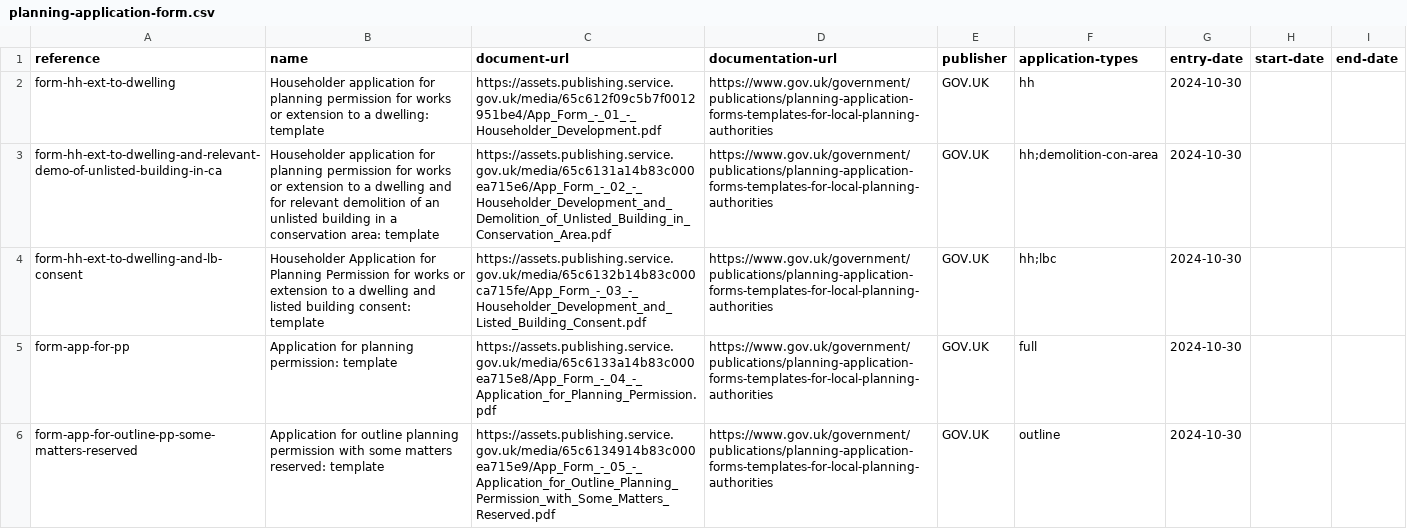
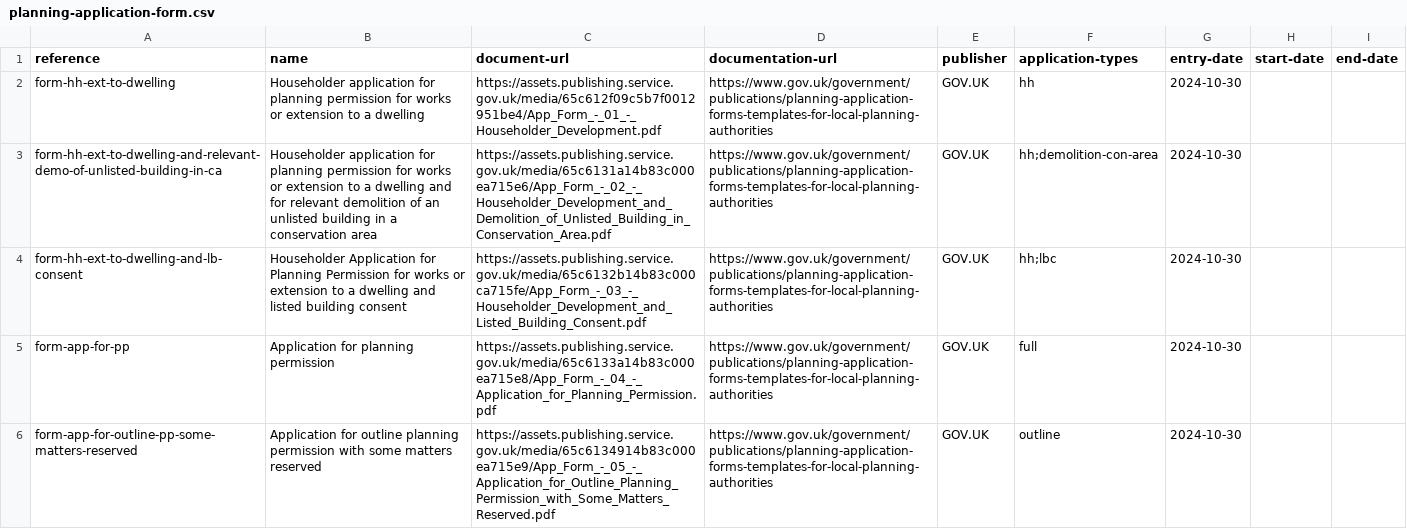
Before and after one commit to digital-land/planning-application-data-specification, a CSV file: data/planning-application-form.csv, drawn as a sheet; only a part is shown; the diff covers the shown part only.

Commit message:
remove ':template' from form names

```diff
--- a/data/planning-application-form.csv
+++ b/data/planning-application-form.csv
@@ -1,6 +1,6 @@
 reference,name,document-url,documentation-url,publisher,application-types,entry-date,start-date,end-date
-form-hh-ext-to-dwelling,Householder application for planning permission for works or extension to a dwelling: template,https://assets.publishing.service.gov.uk/media/65c612f09c5b7f0012951be4/App_Form_-_01_-_Householder_Development.pdf,https://www.gov.uk/government/publications/planning-application-forms-templates-for-local-planning-authorities,GOV.UK,hh,2024-10-30,,
-form-hh-ext-to-dwelling-and-relevant-demo-of-unlisted-building-in-ca,Householder application for planning permission for works or extension to a dwelling and for relevant demolition of an unlisted building in a conservation area: template,https://assets.publishing.service.gov.uk/media/65c6131a14b83c000ea715e6/App_Form_-_02_-_Householder_Development_and_Demolition_of_Unlisted_Building_in_Conservation_Area.pdf,https://www.gov.uk/government/publications/planning-application-forms-templates-for-local-planning-authorities,GOV.UK,hh;demolition-con-area,2024-10-30,,
-form-hh-ext-to-dwelling-and-lb-consent,Householder Application for Planning Permission for works or extension to a dwelling and listed building consent: template,https://assets.publishing.service.gov.uk/media/65c6132b14b83c000ca715fe/App_Form_-_03_-_Householder_Development_and_Listed_Building_Consent.pdf,https://www.gov.uk/government/publications/planning-application-forms-templates-for-local-planning-authorities,GOV.UK,hh;lbc,2024-10-30,,
-form-app-for-pp,Application for planning permission: template,https://assets.publishing.service.gov.uk/media/65c6133a14b83c000ea715e8/App_Form_-_04_-_Application_for_Planning_Permission.pdf,https://www.gov.uk/government/publications/planning-application-forms-templates-for-local-planning-authorities,GOV.UK,full,2024-10-30,,
-form-app-for-outline-pp-some-matters-reserved,Application for outline planning permission with some matters reserved: template,https://assets.publishing.service.gov.uk/media/65c6134914b83c000ea715e9/App_Form_-_05_-_Application_for_Outline_Planning_Permission_with_Some_Matters_Reserved.pdf,https://www.gov.uk/government/publications/planning-application-forms-templates-for-local-planning-authorities,GOV.UK,outline,2024-10-30,,
+form-hh-ext-to-dwelling,Householder application for planning permission for works or extension to a dwelling,https://assets.publishing.service.gov.uk/media/65c612f09c5b7f0012951be4/App_Form_-_01_-_Householder_Development.pdf,https://www.gov.uk/government/publications/planning-application-forms-templates-for-local-planning-authorities,GOV.UK,hh,2024-10-30,,
+form-hh-ext-to-dwelling-and-relevant-demo-of-unlisted-building-in-ca,Householder application for planning permission for works or extension to a dwelling and for relevant demolition of an unlisted building in a conservation area,https://assets.publishing.service.gov.uk/media/65c6131a14b83c000ea715e6/App_Form_-_02_-_Householder_Development_and_Demolition_of_Unlisted_Building_in_Conservation_Area.pdf,https://www.gov.uk/government/publications/planning-application-forms-templates-for-local-planning-authorities,GOV.UK,hh;demolition-con-area,2024-10-30,,
+form-hh-ext-to-dwelling-and-lb-consent,Householder Application for Planning Permission for works or extension to a dwelling and listed building consent,https://assets.publishing.service.gov.uk/media/65c6132b14b83c000ca715fe/App_Form_-_03_-_Householder_Development_and_Listed_Building_Consent.pdf,https://www.gov.uk/government/publications/planning-application-forms-templates-for-local-planning-authorities,GOV.UK,hh;lbc,2024-10-30,,
+form-app-for-pp,Application for planning permission,https://assets.publishing.service.gov.uk/media/65c6133a14b83c000ea715e8/App_Form_-_04_-_Application_for_Planning_Permission.pdf,https://www.gov.uk/government/publications/planning-application-forms-templates-for-local-planning-authorities,GOV.UK,full,2024-10-30,,
+form-app-for-outline-pp-some-matters-reserved,Application for outline planning permission with some matters reserved,https://assets.publishing.service.gov.uk/media/65c6134914b83c000ea715e9/App_Form_-_05_-_Application_for_Outline_Planning_Permission_with_Some_Matters_Reserved.pdf,https://www.gov.uk/government/publications/planning-application-forms-templates-for-local-planning-authorities,GOV.UK,outline,2024-10-30,,
```
Also changed, not shown: 14 edited cells elsewhere in this file.
